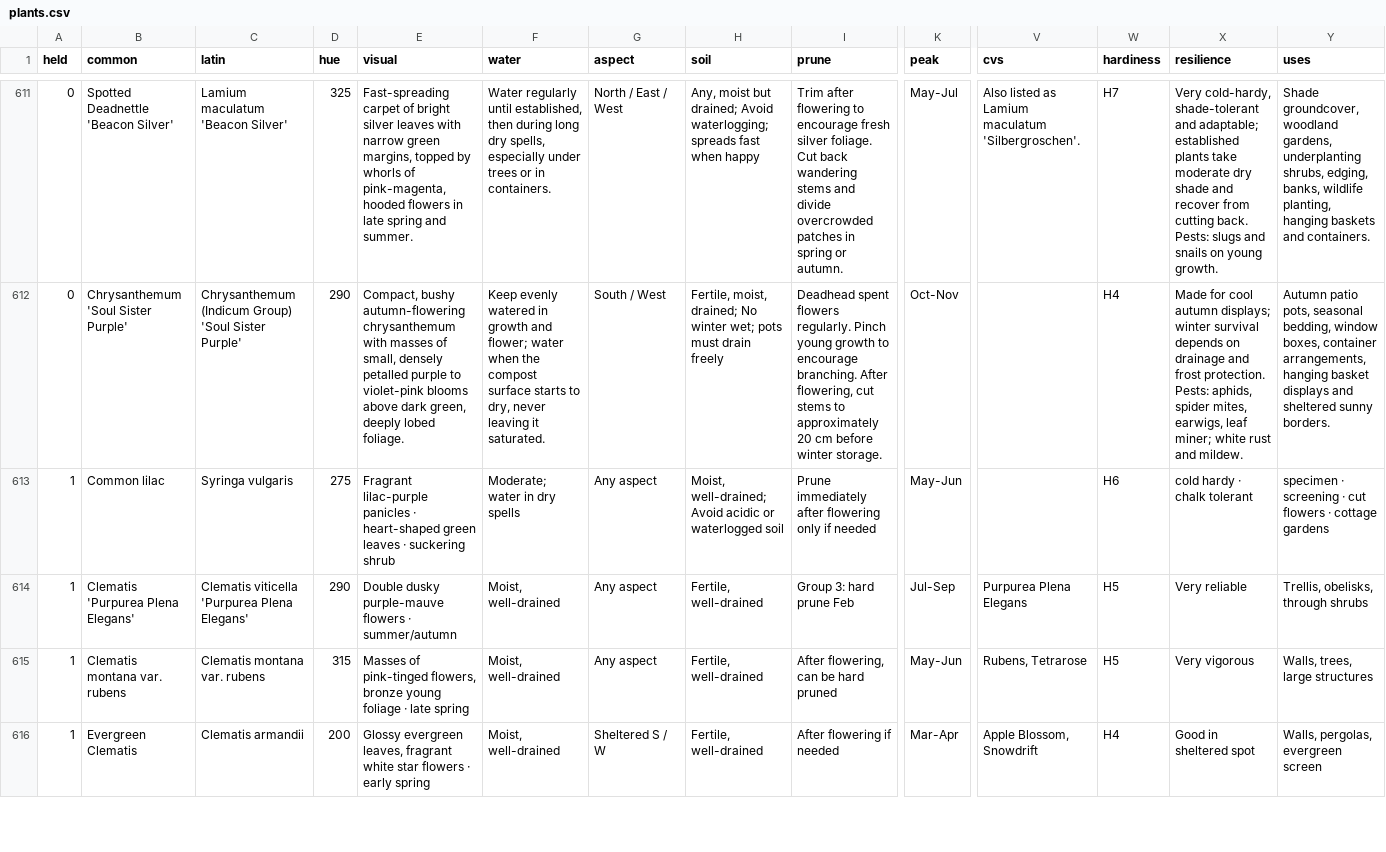
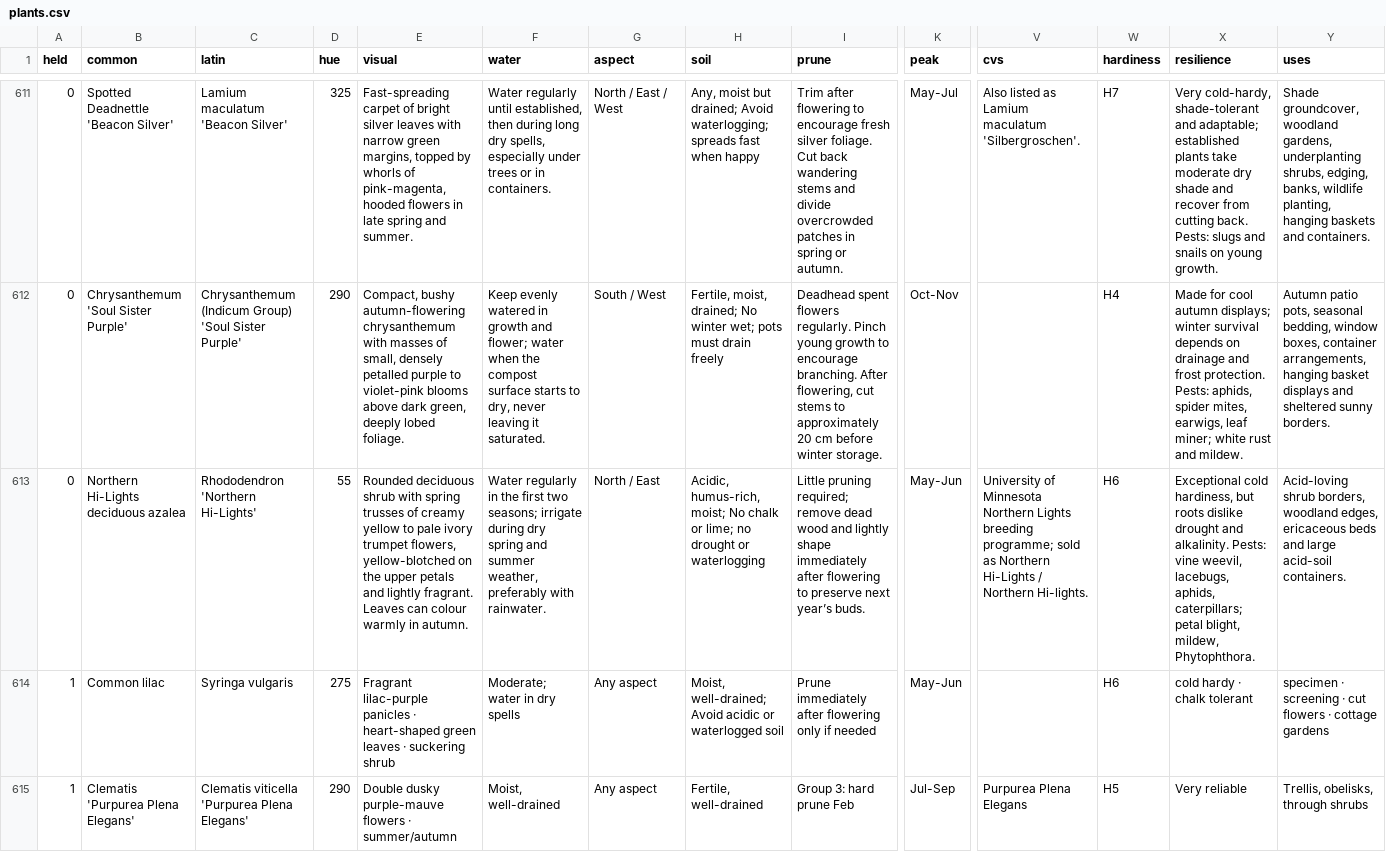
Before and after one commit to plantcards-app/Timber, a CSV file: plants.csv, drawn as a sheet; only a part is shown, gaps mark what is left out; the shorter side is filled out with more unchanged rows; rows hold the shown columns only; the diff names each change by its address in the sheet, - before the commit and + after, or states it on an @@ line.

```diff
--- a/plants.csv
+++ b/plants.csv
+row 613: 0 | Northern Hi-Lights deciduous azalea | Rhododendron 'Northern Hi-Lights' | 55 | Rounded deciduous shrub with spring trusses of creamy yellow to pale ivory trumpet flowers, yellow-blotched on the upper petals and lightly fragrant. Leaves can colour warmly in autumn. | Water regularly in the first two seasons; irrigate during dry spring and summer weather, preferably with rainwater. | North / East | Acidic, humus-rich, moist; No chalk or lime; no drought or waterlogging | Little pruning required; remove dead wood and lightly shape immediately after flowering to preserve next year’s buds. | May-Jun | University of Minnesota Northern Lights breeding programme; sold as Northern Hi-Lights / Northern Hi-lights. | H6 | Exceptional cold hardiness, but roots dislike drought and alkalinity. Pests: vine weevil, lacebugs, aphids, caterpillars; petal blight, mildew, Phytophthora. | Acid-loving shrub borders, woodland edges, ericaceous beds and large acid-soil containers.
```
Also changed, not shown: 9 other files.
